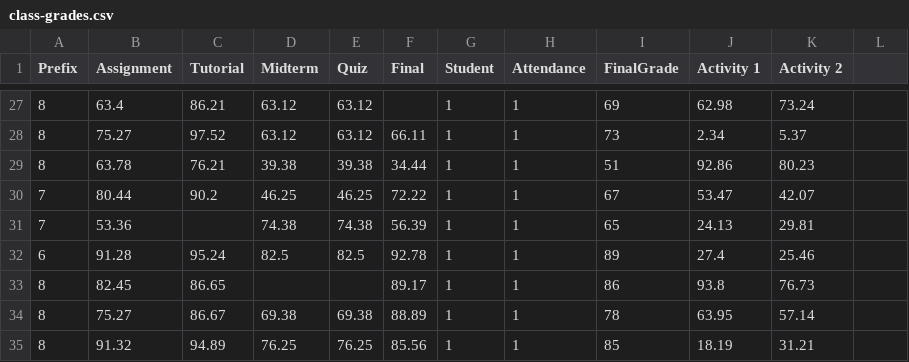
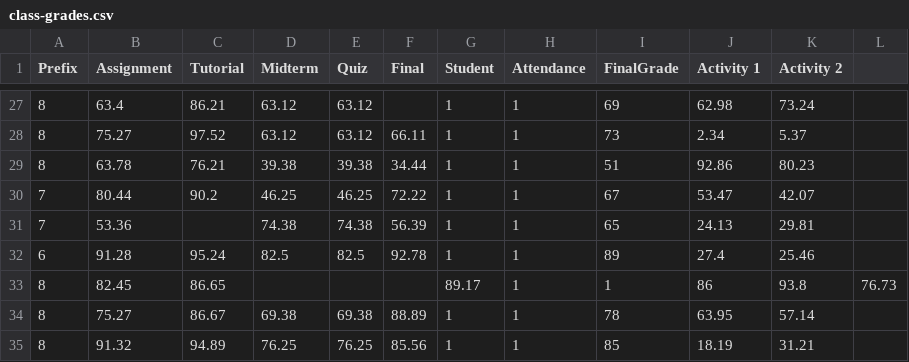
Before and after one commit to sreyeshkonduru/Datasets, a CSV file: class-grades.csv, drawn as a sheet; only a part is shown, gaps mark what is left out.

Commit message:
Update class-grades.csv

```diff
--- a/class-grades.csv
+++ b/class-grades.csv
@@ -32,3 +32,3 @@ Prefix,Assignment,Tutorial,Midterm,Quiz,Final,Student,Attendance,FinalGrade,Acti
 6,91.28,95.24,82.5,82.5,92.78,1,1,89,27.4,25.46
-8,82.45,86.65,,,89.17,1,1,86,93.8,76.73
+8,82.45,86.65,,,,89.17,1,1,86,93.8,76.73
 8,75.27,86.67,69.38,69.38,88.89,1,1,78,63.95,57.14
```
